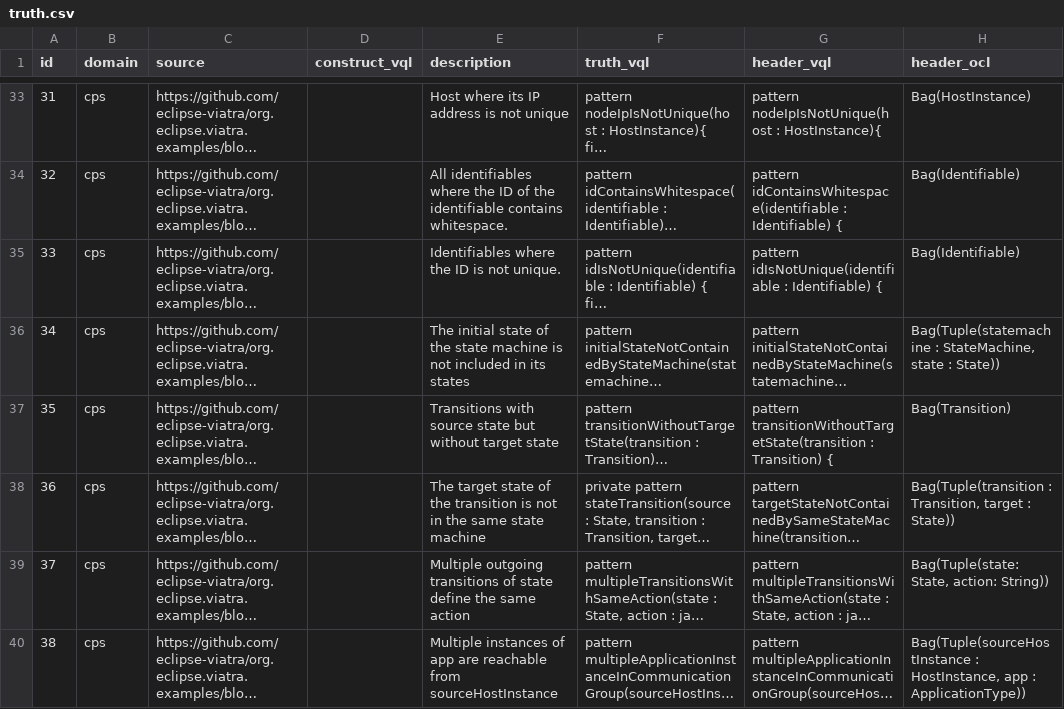
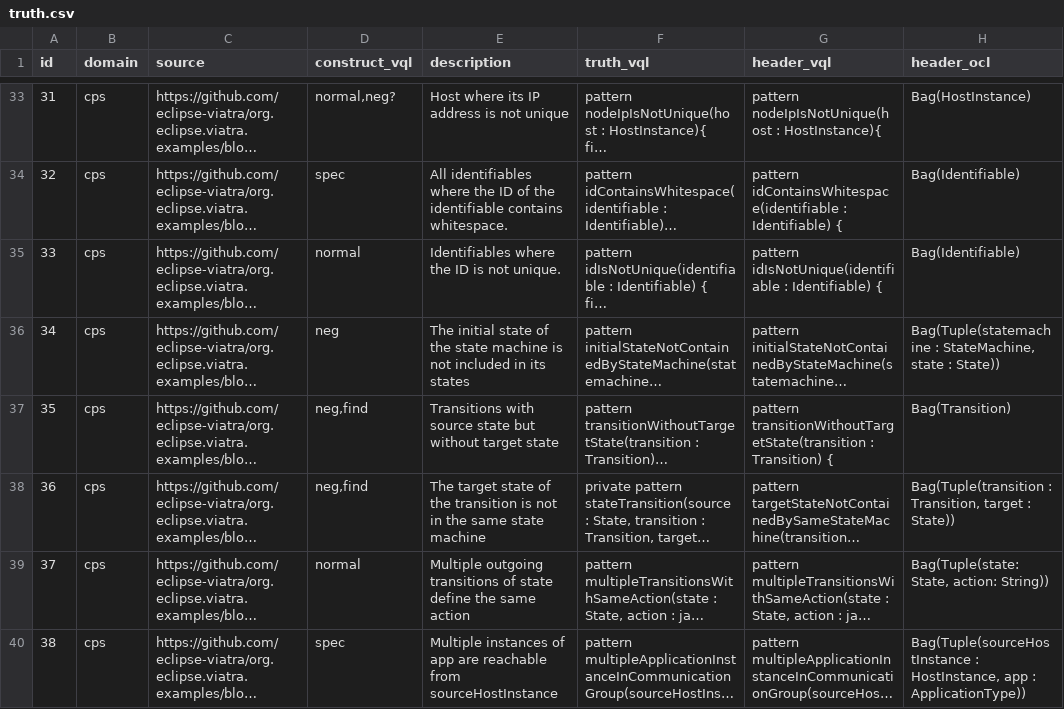
Before and after one commit to PELAB-LiU/Text2VQL, a CSV file: dataset_construction/test_metamodel/truth.csv, drawn as a sheet; only a part is shown, gaps mark what is left out; long unchanged cells end in …; the diff covers the shown part only; the diff names each change by its address in the sheet, - before the commit and + after, or states it on an @@ line.

```diff
--- a/dataset_construction/test_metamodel/truth.csv
+++ b/dataset_construction/test_metamodel/truth.csv
-D33 (construct_vql): (empty)
+D33 (construct_vql): normal,neg?
-D34 (construct_vql): (empty)
+D34 (construct_vql): spec
-D35 (construct_vql): (empty)
+D35 (construct_vql): normal
-D36 (construct_vql): (empty)
+D36 (construct_vql): neg
-D37:D38 (construct_vql): (empty)
+D37:D38 (construct_vql): neg,find
-D39 (construct_vql): (empty)
+D39 (construct_vql): normal
-D40 (construct_vql): (empty)
+D40 (construct_vql): spec
```
Also changed, not shown: 25 edited cells elsewhere in this file.
